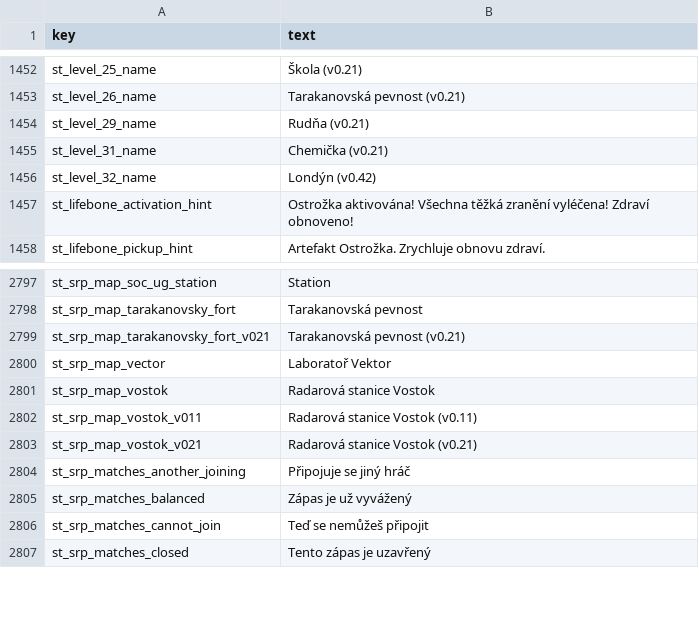
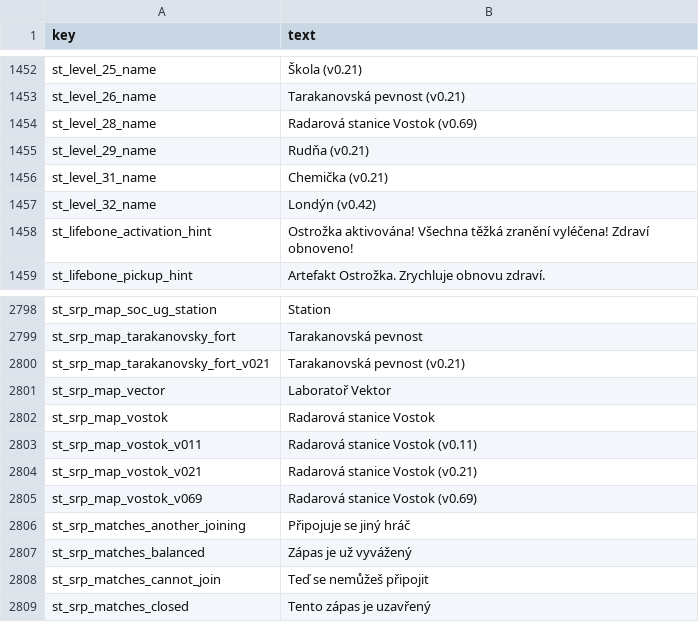
Before and after one commit to srp-survarium/skhid-srp, a TSV file: srp-026g/client-patches/localization/czech.tsv, drawn as a sheet; only a part is shown, gaps mark what is left out.

```diff
--- a/srp-026g/client-patches/localization/czech.tsv
+++ b/srp-026g/client-patches/localization/czech.tsv
@@ -1453,2 +1453,3 @@ st_level_25_name	Škola (v0.21)
 st_level_26_name	Tarakanovská pevnost (v0.21)
+st_level_28_name	Radarová stanice Vostok (v0.69)
 st_level_29_name	Rudňa (v0.21)
@@ -2803,2 +2804,3 @@ st_srp_map_vostok_v011	Radarová stanice Vostok (v0.11)
 st_srp_map_vostok_v021	Radarová stanice Vostok (v0.21)
+st_srp_map_vostok_v069	Radarová stanice Vostok (v0.69)
 st_srp_matches_another_joining	Připojuje se jiný hráč
```
Also changed, not shown: release/content.tsv, srp-026g/client-patches/localization/polish.tsv, 25 other files.
